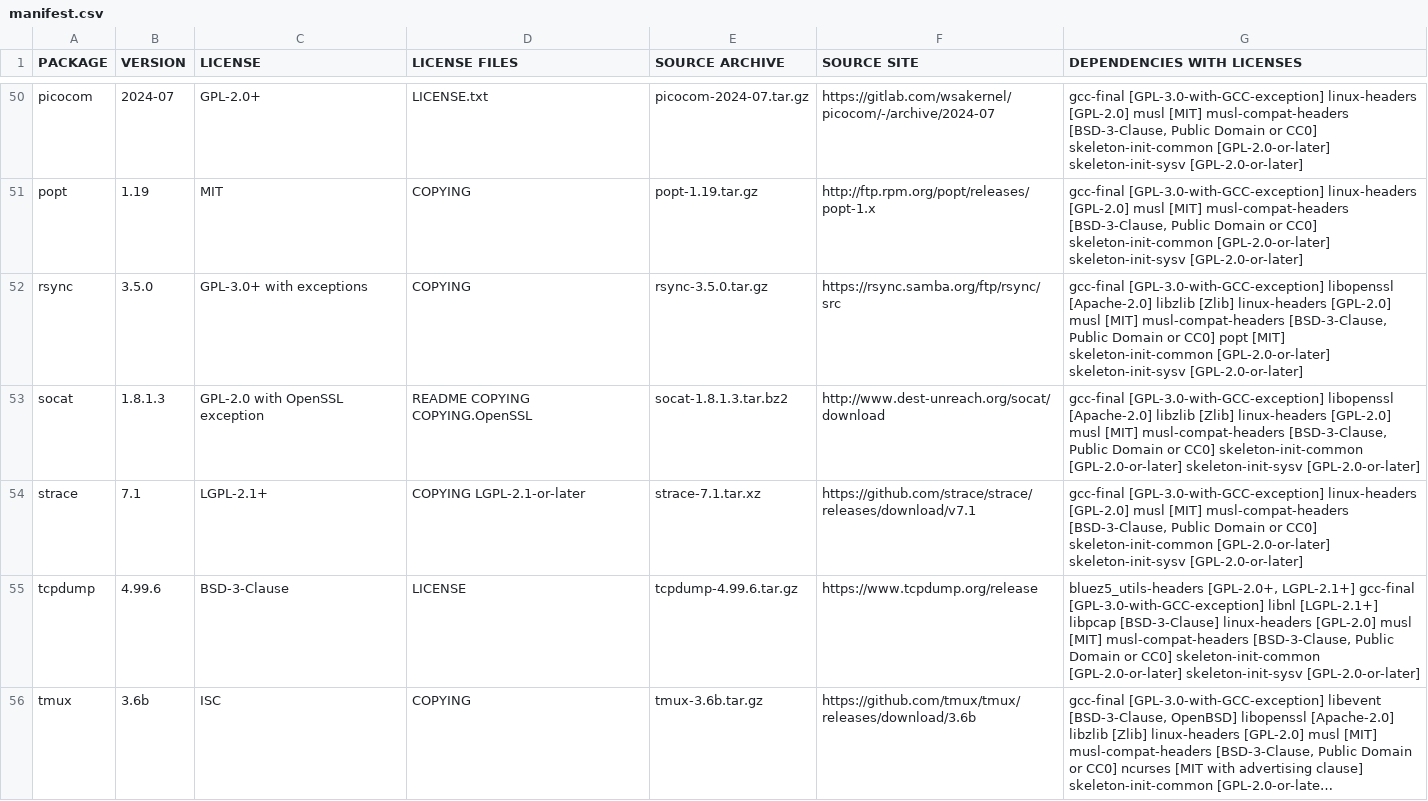
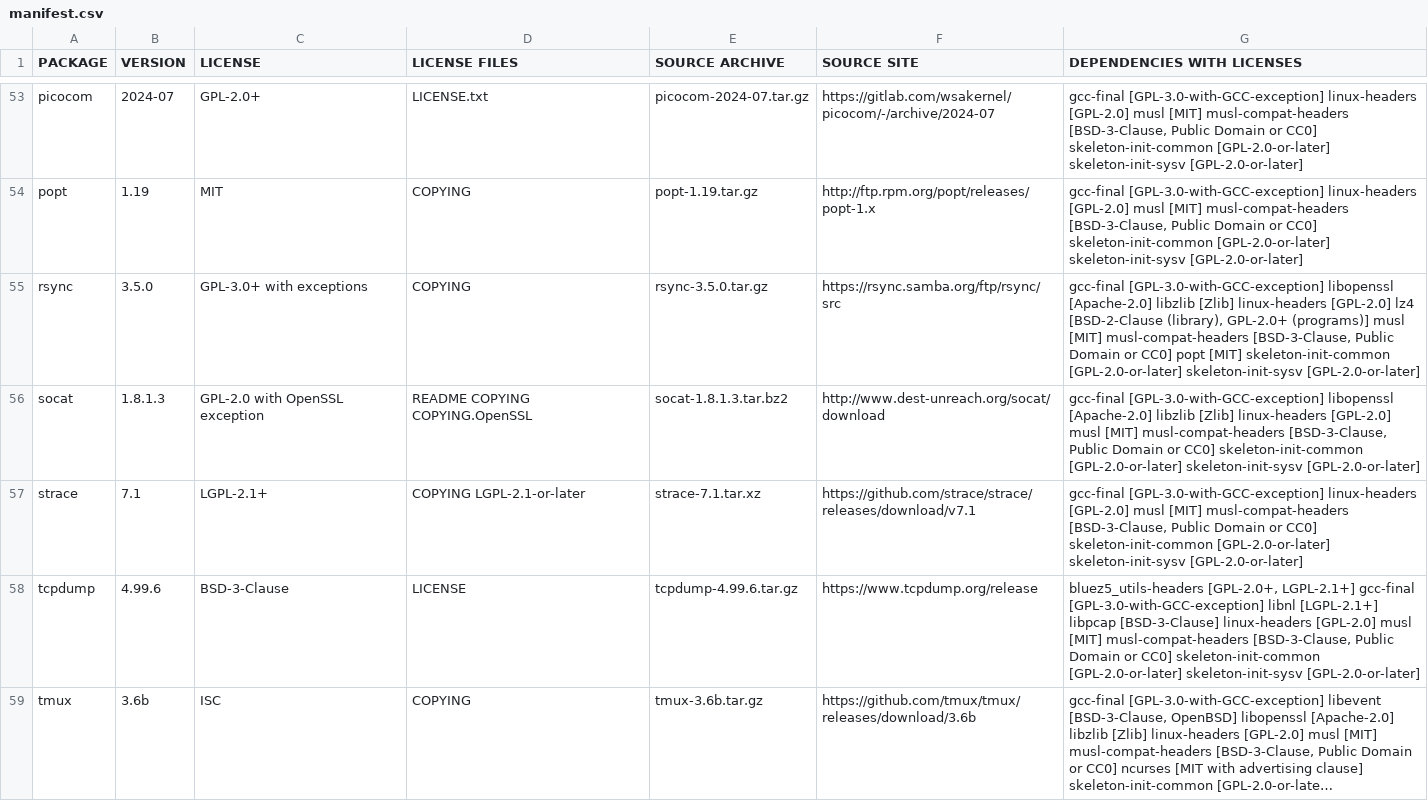
Before and after one commit to dormancygrace/NanoKVM-OS, a CSV file: firmware/release/licenses/manifest.csv, drawn as a sheet; only a part is shown, gaps mark what is left out; long unchanged cells end in …; the diff covers the shown part only.

```diff
--- a/firmware/release/licenses/manifest.csv
+++ b/firmware/release/licenses/manifest.csv
@@ -51,3 +54,3 @@
 "popt","1.19","MIT","COPYING","popt-1.19.tar.gz","http://ftp.rpm.org/popt/releases/popt-1.x","gcc-final [GPL-3.0-with-GCC-exception] linux-headers [GPL-2.0] musl [MIT] musl-compat-headers [BSD-3-Clause, Public Domain or CC0] skeleton-init-common [GPL-2.0-or-later] skeleton-init-sysv [GPL-2.0-or-later]"
-"rsync","3.5.0","GPL-3.0+ with exceptions","COPYING","rsync-3.5.0.tar.gz","https://rsync.samba.org/ftp/rsync/src","gcc-final [GPL-3.0-with-GCC-exception] libopenssl [Apache-2.0] libzlib [Zlib] linux-headers [GPL-2.0] musl [MIT] musl-compat-headers [BSD-3-Clause, Public Domain or CC0] popt [MIT] skeleton-init-common [GPL-2.0-or-later] skeleton-init-sysv [GPL-2.0-or-later]"
+"rsync","3.5.0","GPL-3.0+ with exceptions","COPYING","rsync-3.5.0.tar.gz","https://rsync.samba.org/ftp/rsync/src","gcc-final [GPL-3.0-with-GCC-exception] libopenssl [Apache-2.0] libzlib [Zlib] linux-headers [GPL-2.0] lz4 [BSD-2-Clause (library), GPL-2.0+ (programs)] musl [MIT] musl-compat-headers [BSD-3-Clause, Public Domain or CC0] popt [MIT] skeleton-init-common [GPL-2.0-or-later] skeleton-init-sysv [GPL-2.0-or-later]"
 "socat","1.8.1.3","GPL-2.0 with OpenSSL exception","README COPYING COPYING.OpenSSL","socat-1.8.1.3.tar.bz2","http://www.dest-unreach.org/socat/download","gcc-final [GPL-3.0-with-GCC-exception] libopenssl [Apache-2.0] libzlib [Zlib] linux-headers [GPL-2.0] musl [MIT] musl-compat-headers [BSD-3-Clause, Public Domain or CC0] skeleton-init-common [GPL-2.0-or-later] skeleton-init-sysv [GPL-2.0-or-later]"
```
Also changed, not shown: 6 added rows and 2 edited cells elsewhere in this file, 59 other files.
